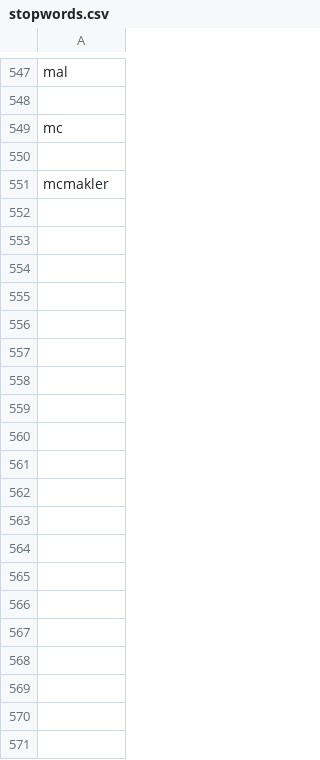
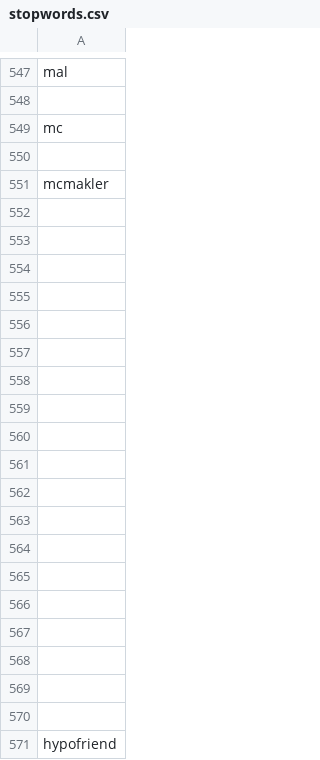
Before and after one commit to Rbrt05/Final-Project, a CSV file: lib/stopwords.csv, drawn as a sheet; only a part is shown, gaps mark what is left out; the diff names each change by its address in the sheet, - before the commit and + after, or states it on an @@ line.

```diff
--- a/lib/stopwords.csv
+++ b/lib/stopwords.csv
+row 552: (empty)
+row 553: (empty)
+row 554: (empty)
+row 555: (empty)
+row 556: (empty)
+row 557: (empty)
+row 558: (empty)
+row 559: (empty)
+row 560: (empty)
+row 561: (empty)
+row 562: (empty)
+row 563: (empty)
+row 564: (empty)
+row 565: (empty)
+row 566: (empty)
+row 567: (empty)
+row 568: (empty)
+row 569: (empty)
+row 570: (empty)
+row 571: hypofriend
```
Also changed, not shown: 2 other files.
